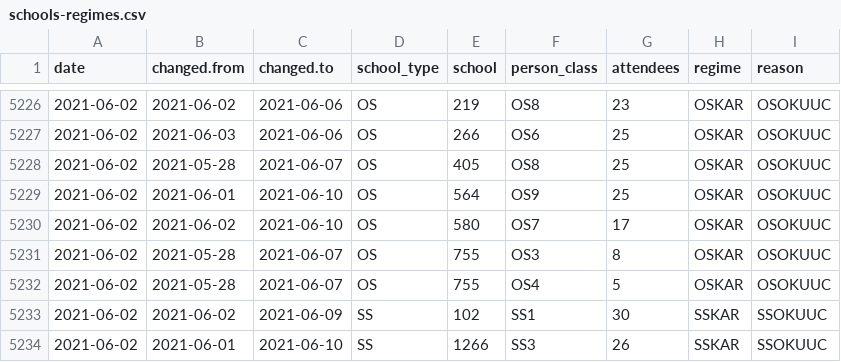
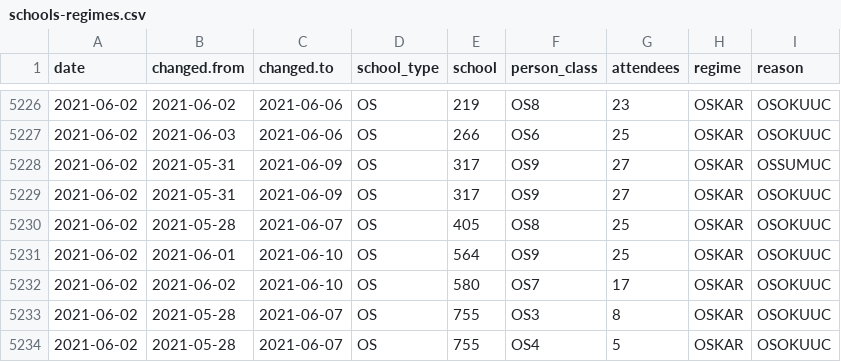
Before and after one commit to romunov/data, a CSV file: csv/schools-regimes.csv, drawn as a sheet; only a part is shown, gaps mark what is left out; the shorter side is filled out with more unchanged rows; the diff covers the shown part only; the diff names each change by its address in the sheet, - before the commit and + after, or states it on an @@ line.

```diff
--- a/csv/schools-regimes.csv
+++ b/csv/schools-regimes.csv
+row 5228: 2021-06-02 | 2021-05-31 | 2021-06-09 | OS | 317 | OS9 | 27 | OSKAR | OSSUMUC
+row 5229: 2021-06-02 | 2021-05-31 | 2021-06-09 | OS | 317 | OS9 | 27 | OSKAR | OSOKUUC
```
Also changed, not shown: 20 added rows elsewhere in this file, csv/schools-cases.csv, 3 other files.
